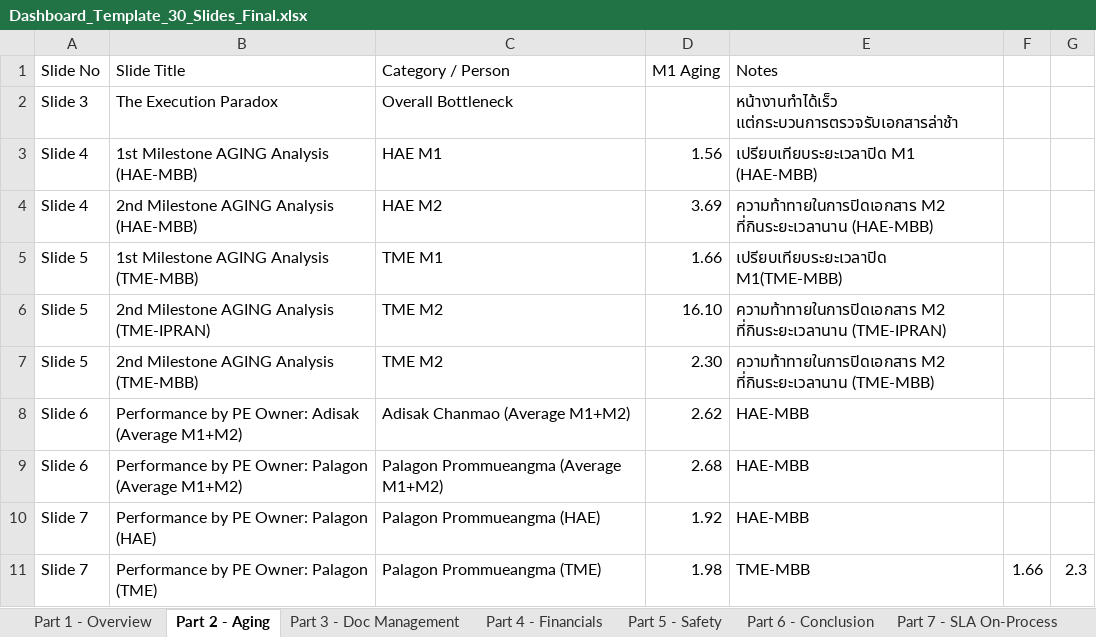
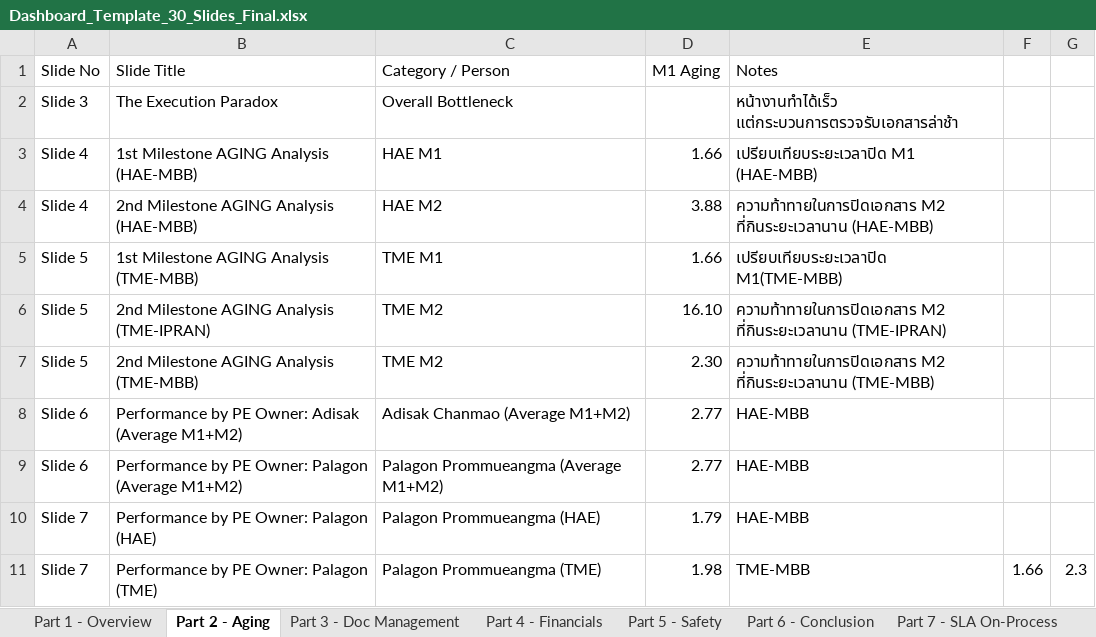
Before and after one commit to boonchotbor-design/0-Dashboard, an Excel workbook: Dashboard_Template_30_Slides_Final.xlsx, sheet Part 2 - Aging, drawn as a sheet; values as stored, in another font and other column widths than the file's, no borders; the diff names each change by its address in the sheet, - before the commit and + after, or states it on an @@ line.

```diff
--- a/Dashboard_Template_30_Slides_Final.xlsx (sheet Part 2 - Aging)
+++ b/Dashboard_Template_30_Slides_Final.xlsx (sheet Part 2 - Aging)
-D3 (M1 Aging): 1.56
+D3 (M1 Aging): 1.66
-D4 (M1 Aging): 3.69
+D4 (M1 Aging): 3.88
-D8 (M1 Aging): 2.62
+D8 (M1 Aging): 2.77
-D9 (M1 Aging): 2.68
+D9 (M1 Aging): 2.77
-D10 (M1 Aging): 1.92
+D10 (M1 Aging): 1.79
```
Also changed, not shown: sheet 2026, sheet Sheet1, sheet Part 4 - Financials, sheet Part 3 - Doc Management, sheet Part 1 - Overview, formulas that keep their value, 23 other files.
